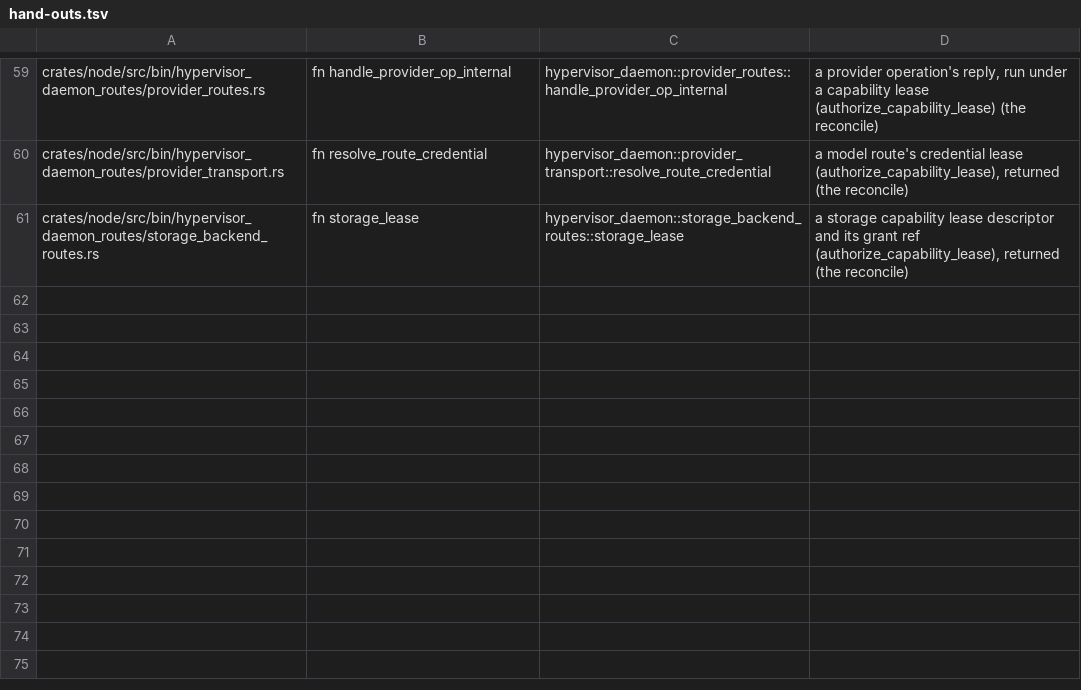
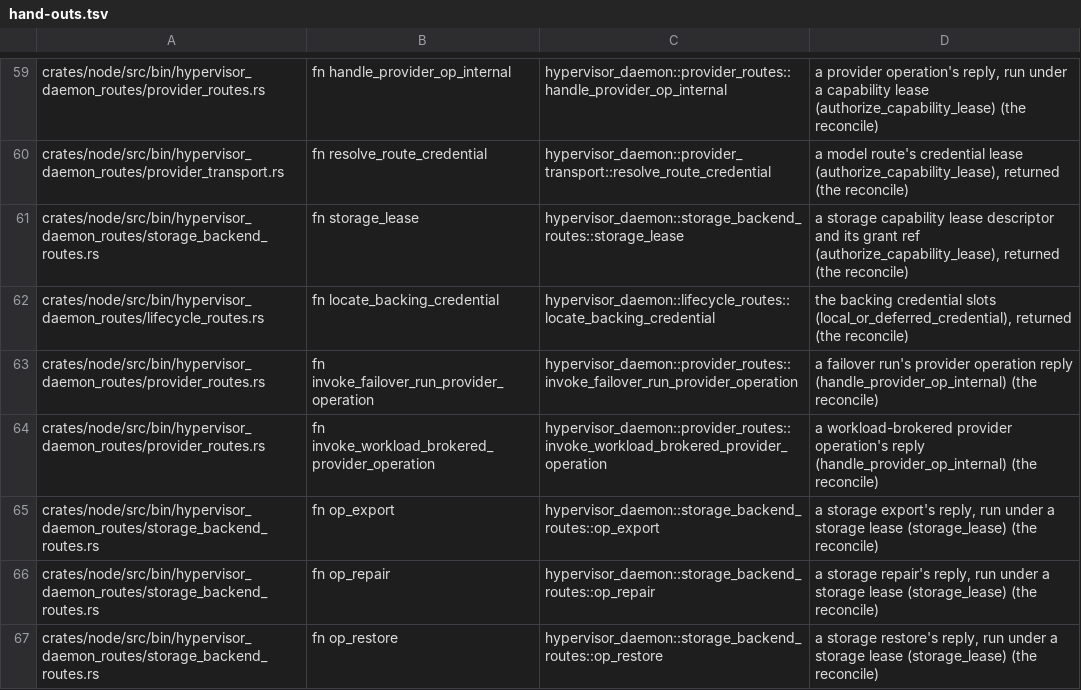
Before and after one commit to ioi-foundation/ioi, a TSV file: crates/node/mint-gate/hand-outs.tsv, drawn as a sheet; only a part is shown, gaps mark what is left out.

```diff
--- a/crates/node/mint-gate/hand-outs.tsv
+++ b/crates/node/mint-gate/hand-outs.tsv
@@ -61 +61,7 @@ crates/node/src/bin/hypervisor_daemon_routes/provider_transport.rs	fn resolve_ro
 crates/node/src/bin/hypervisor_daemon_routes/storage_backend_routes.rs	fn storage_lease	hypervisor_daemon::storage_backend_routes::storage_lease	a storage capability lease descriptor and its grant ref (authorize_capability_lease), returned (the reconcile)
+crates/node/src/bin/hypervisor_daemon_routes/lifecycle_routes.rs	fn locate_backing_credential	hypervisor_daemon::lifecycle_routes::locate_backing_credential	the backing credential slots (local_or_deferred_credential), returned (the reconcile)
+crates/node/src/bin/hypervisor_daemon_routes/provider_routes.rs	fn invoke_failover_run_provider_operation	hypervisor_daemon::provider_routes::invoke_failover_run_provider_operation	a failover run's provider operation reply (handle_provider_op_internal) (the reconcile)
+crates/node/src/bin/hypervisor_daemon_routes/provider_routes.rs	fn invoke_workload_brokered_provider_operation	hypervisor_daemon::provider_routes::invoke_workload_brokered_provider_operation	a workload-brokered provider operation's reply (handle_provider_op_internal) (the reconcile)
+crates/node/src/bin/hypervisor_daemon_routes/storage_backend_routes.rs	fn op_export	hypervisor_daemon::storage_backend_routes::op_export	a storage export's reply, run under a storage lease (storage_lease) (the reconcile)
+crates/node/src/bin/hypervisor_daemon_routes/storage_backend_routes.rs	fn op_repair	hypervisor_daemon::storage_backend_routes::op_repair	a storage repair's reply, run under a storage lease (storage_lease) (the reconcile)
+crates/node/src/bin/hypervisor_daemon_routes/storage_backend_routes.rs	fn op_restore	hypervisor_daemon::storage_backend_routes::op_restore	a storage restore's reply, run under a storage lease (storage_lease) (the reconcile)
```
Also changed, not shown: crates/node/mint-gate/draw-sites.tsv, 3 other files.
